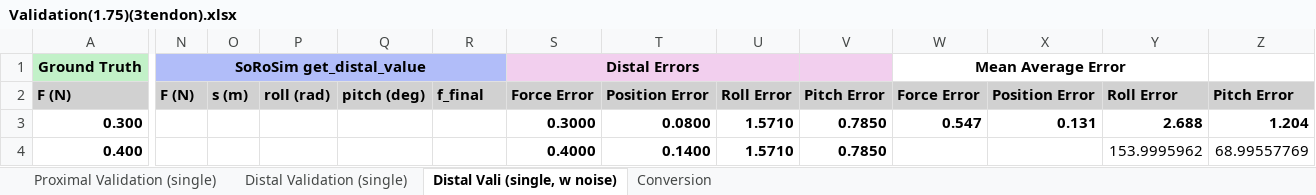
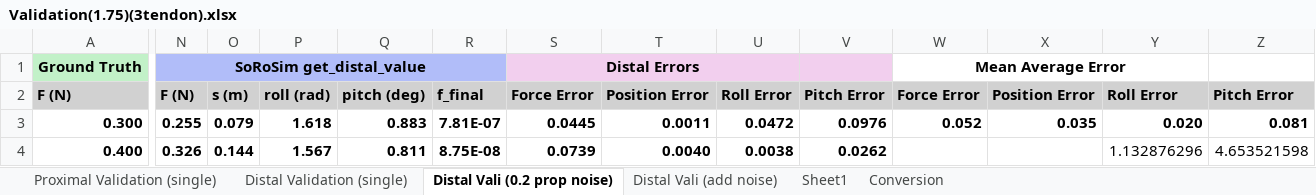
Before and after one commit to noahjones28/Bio-Inspired-Sensing, an Excel workbook: SoRoSim Robots/my_robot(1.75)(3tendon)/10-09-2025 V2/Validation(1.75)(3tendon).xlsx, sheet Distal Vali (0.2 prop noise), drawn as a sheet; only a part is shown, gaps mark what is left out; values as stored, in another font and other column widths than the file's, no borders; the diff covers the shown part only; the diff names each change by its address in the sheet, - before the commit and + after, or states it on an @@ line.

Commit message:
add_noise
10-11-2025

```diff
--- a/SoRoSim Robots/my_robot(1.75)(3tendon)/10-09-2025 V2/Validation(1.75)(3tendon).xlsx (sheet Distal Vali (0.2 prop noise))
+++ b/SoRoSim Robots/my_robot(1.75)(3tendon)/10-09-2025 V2/Validation(1.75)(3tendon).xlsx (sheet Distal Vali (0.2 prop noise))
-sheet tab: Distal Vali (single, w noise)
+sheet tab: Distal Vali (0.2 prop noise)
+sheet tab: Distal Vali (add noise)
+sheet tab: Sheet1
-N3: (empty)
+N3: 0.255
-O3: (empty)
+O3: 0.079
-P3: (empty)
+P3: 1.618
-Q3: (empty)
+Q3: 0.883
-R3: (empty)
+R3: 7.81E-07
-S3: 0.3000
+S3: 0.0445
-T3: 0.0800
+T3: 0.0011
-U3: 1.5710
+U3: 0.0472
-V3: 0.7850
+V3: 0.0976
-W3: 0.547
+W3: 0.052
-X3: 0.131
+X3: 0.035
-Y3: 2.688
+Y3: 0.020
-Z3: 1.204
+Z3: 0.081
-N4: (empty)
+N4: 0.326
-O4: (empty)
+O4: 0.144
-P4: (empty)
+P4: 1.567
-Q4: (empty)
+Q4: 0.811
-R4: (empty)
+R4: 8.75E-08
-S4: 0.4000
+S4: 0.0739
-T4: 0.1400
+T4: 0.0040
-U4: 1.5710
+U4: 0.0038
-V4: 0.7850
+V4: 0.0262
-Y4: 153.9995962
+Y4: 1.132876296
-Z4: 68.99557769
+Z4: 4.653521598
```
Also changed, not shown: 117 edited cells elsewhere in this sheet, SoRoSim Robots/my_robot(1.5)(3tendon)/10-09-2025/Validation(1.5)(3tendon).xlsx, SoRoSim Robots/my_robot(1.75)(3tendon)/10-09-2025/Validation(1.75)(3tendon).xlsx, 18 other files.
